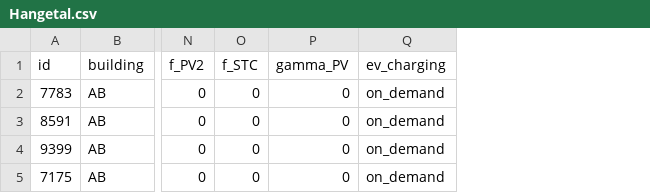
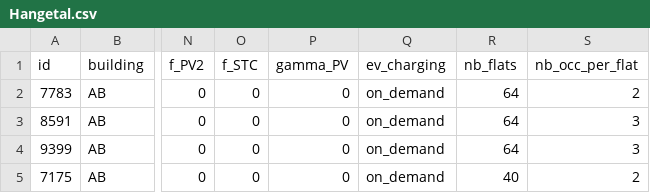
Before and after one commit to FabianMeyer-Gehlen/districtgenerator_qp, a CSV file: districtgenerator/data/scenarios/Hangetal.csv, drawn as a sheet; only a part is shown, gaps mark what is left out; the diff names each change by its address in the sheet, - before the commit and + after, or states it on an @@ line.

Commit message:
Added function to specify number of occupants per flat in csv

```diff
--- a/districtgenerator/data/scenarios/Hangetal.csv
+++ b/districtgenerator/data/scenarios/Hangetal.csv
+column R (nb_flats), rows 2-5: 64 | 64 | 64 | 40
+column S (nb_occ_per_flat), rows 2-5: 2 | 3 | 3 | 2
```
Also changed, not shown: 2 other files.
